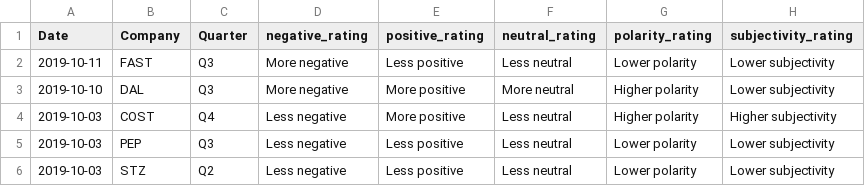
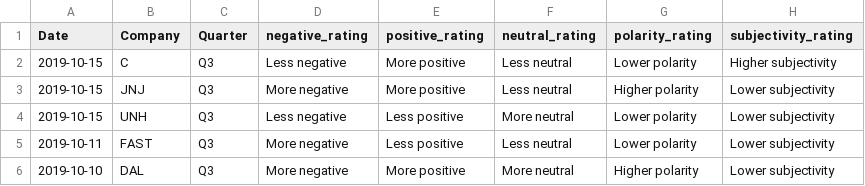
Before and after one commit to MCRen88/AI_Trade_Central, a CSV file: earnings/static/data/sp500rmcompare.csv, drawn as a sheet.

```diff
--- a/earnings/static/data/sp500rmcompare.csv
+++ b/earnings/static/data/sp500rmcompare.csv
@@ -1,6 +1,6 @@
 Date,Company,Quarter,negative_rating,positive_rating,neutral_rating,polarity_rating,subjectivity_rating
+2019-10-15,C,Q3,Less negative,More positive,Less neutral,Lower polarity,Higher subjectivity
+2019-10-15,JNJ,Q3,More negative ,More positive,Less neutral,Higher polarity,Lower subjectivity
+2019-10-15,UNH,Q3,Less negative,Less positive,More neutral,Lower polarity,Lower subjectivity
 2019-10-11,FAST,Q3,More negative ,Less positive,Less neutral,Lower polarity,Lower subjectivity
 2019-10-10,DAL,Q3,More negative ,More positive,More neutral,Higher polarity,Lower subjectivity
-2019-10-03,COST,Q4,Less negative,More positive,Less neutral,Higher polarity,Higher subjectivity
-2019-10-03,PEP,Q3,Less negative,Less positive,Less neutral,Lower polarity,Lower subjectivity
-2019-10-03,STZ,Q2,Less negative,Less positive,Less neutral,Lower polarity,Lower subjectivity
```
Also changed, not shown: earnings/static/data/allrmcompare.csv, 25 other files.
